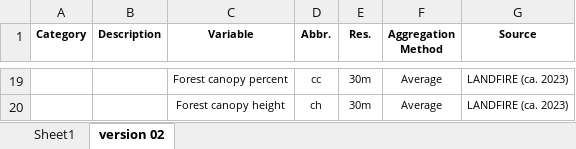
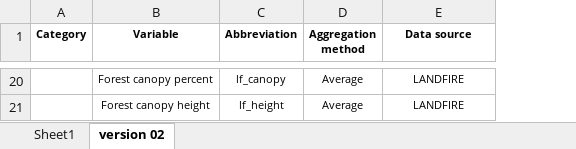
Before and after one commit to maxwellCcook/aspen-fire, an Excel workbook: Aim3/figures/variable_table.xlsx, sheet version 02, drawn as a sheet; only a part is shown, gaps mark what is left out; values as stored, in another font and other column widths than the file's, no borders; removed rows and columns are numbered as before the commit, all else as after; the diff covers the shown part only; the diff names each change by its address in the sheet, - before the commit and + after, or states it on an @@ line.

Commit message:
Final "" updates to SOM analysis and figures

```diff
--- a/Aim3/figures/variable_table.xlsx (sheet version 02)
+++ b/Aim3/figures/variable_table.xlsx (sheet version 02)
-column B (Description), empty
-column D (Abbr.), rows 19-20: cc | ch
-column E (Res.), rows 19-20: 30m | 30m
+column C (Abbreviation), rows 20-21: lf_canopy | lf_height
-D1: Aggregation Method
+D1: Aggregation method
-E1: Source
+E1: Data source
-E20:E21 (Data source): LANDFIRE (ca. 2023)
+E20:E21 (Data source): LANDFIRE
```
Also changed, not shown: 12 added rows, 11 removed rows, 5 edited cells and merged cells elsewhere in this sheet, 16 other files.
